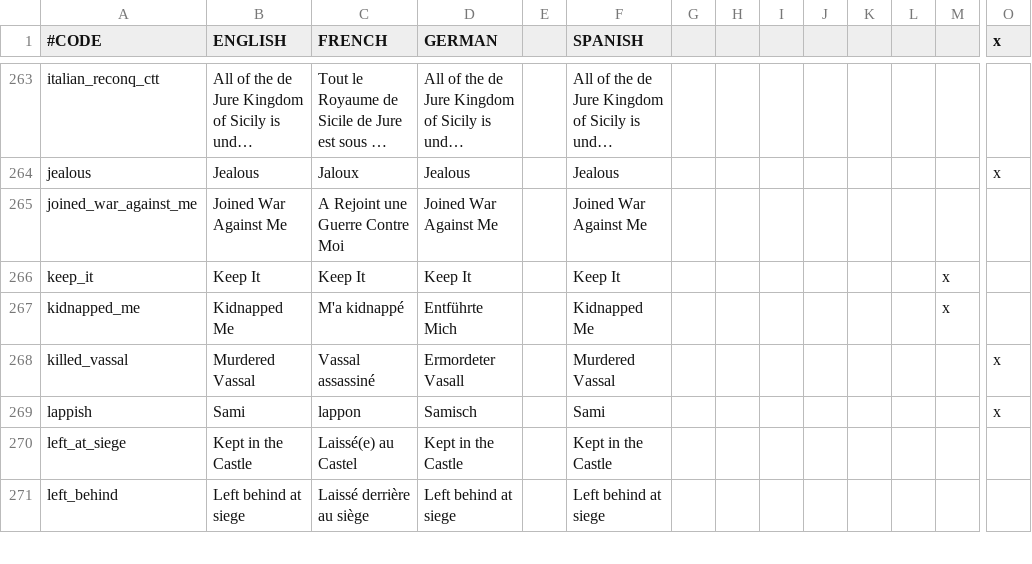
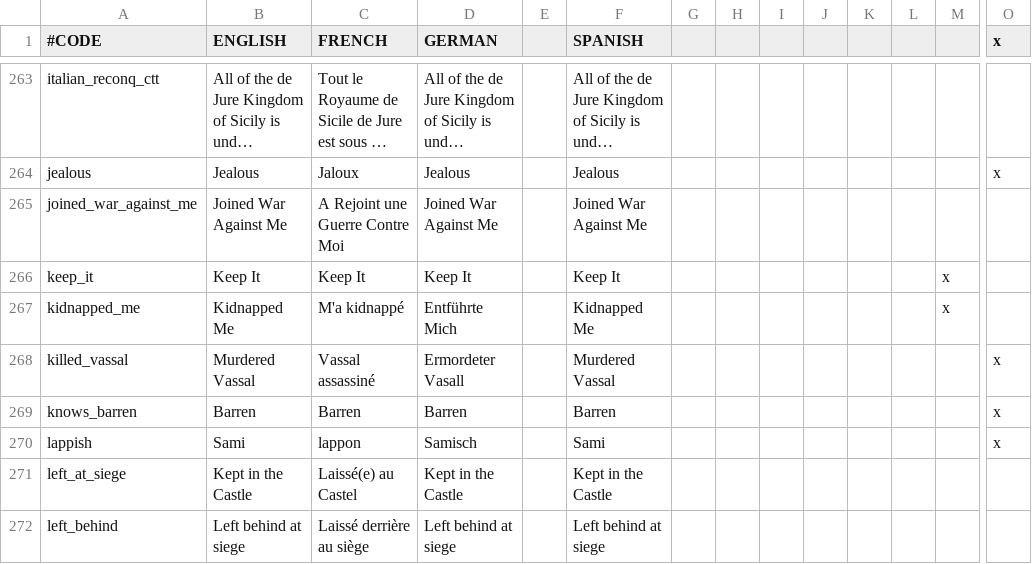
Before and after one commit to ck2plus/CK2Plus, a CSV file: CK2Plus/localisation/0_text.csv, drawn as a sheet; only a part is shown, gaps mark what is left out; long unchanged cells end in …; rows hold the shown columns only; the diff names each change by its address in the sheet, - before the commit and + after, or states it on an @@ line.

```diff
--- a/CK2Plus/localisation/0_text.csv
+++ b/CK2Plus/localisation/0_text.csv
+row 269: knows_barren | Barren | Barren | Barren |  | Barren |  |  |  |  |  |  |  | x
```
Also changed, not shown: CK2Plus/localisation/0_events.csv, 14 other files.
